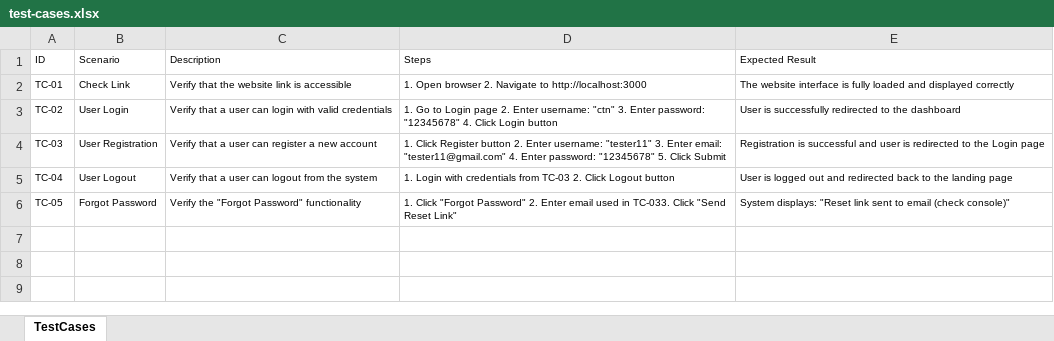
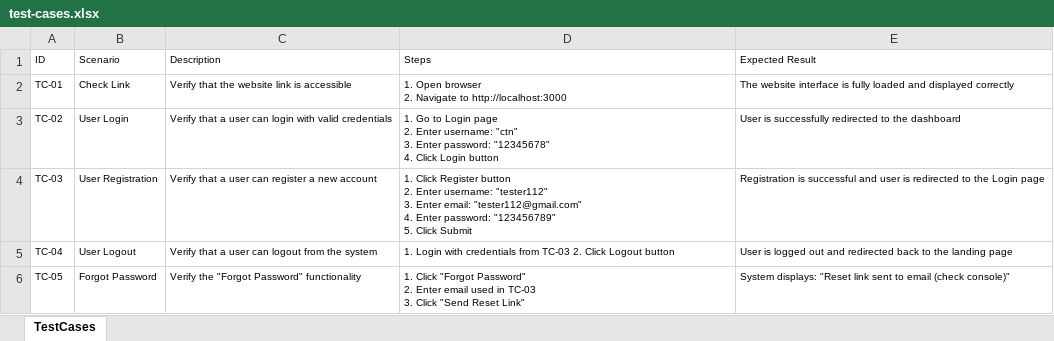
Before and after one commit to CTNone/Cokit-Edit, an Excel workbook: product Tester/templates/test-cases.xlsx, sheet TestCases, drawn as a sheet; values as stored, in another font and other column widths than the file's, no borders; ↵ is a line break in a cell; the diff names each change by its address in the sheet, - before the commit and + after, or states it on an @@ line.

```diff
--- a/product Tester/templates/test-cases.xlsx (sheet TestCases)
+++ b/product Tester/templates/test-cases.xlsx (sheet TestCases)
-D2 (Steps): …to http://localhost:3000
+D2 (Steps): …to http://localhost:3000
-D3 (Steps): …Login button
+D3 (Steps): …Login button
-D4 (Steps): …Enter username: "tester11" 3. Enter email: "tester11@gmail.com" 4. Enter password: "12345678" 5. Click…
+D4 (Steps): …Enter username: "tester112" ↵ 3. Enter email: "tester112@gmail.com" ↵ 4. Enter password: "123456789" ↵ 5. Click…
-D6 (Steps): …used in TC-033. Click "Send…
+D6 (Steps): …used in TC-03 ↵ 3. Click "Send…
```
Also changed, not shown: 10 other files.
